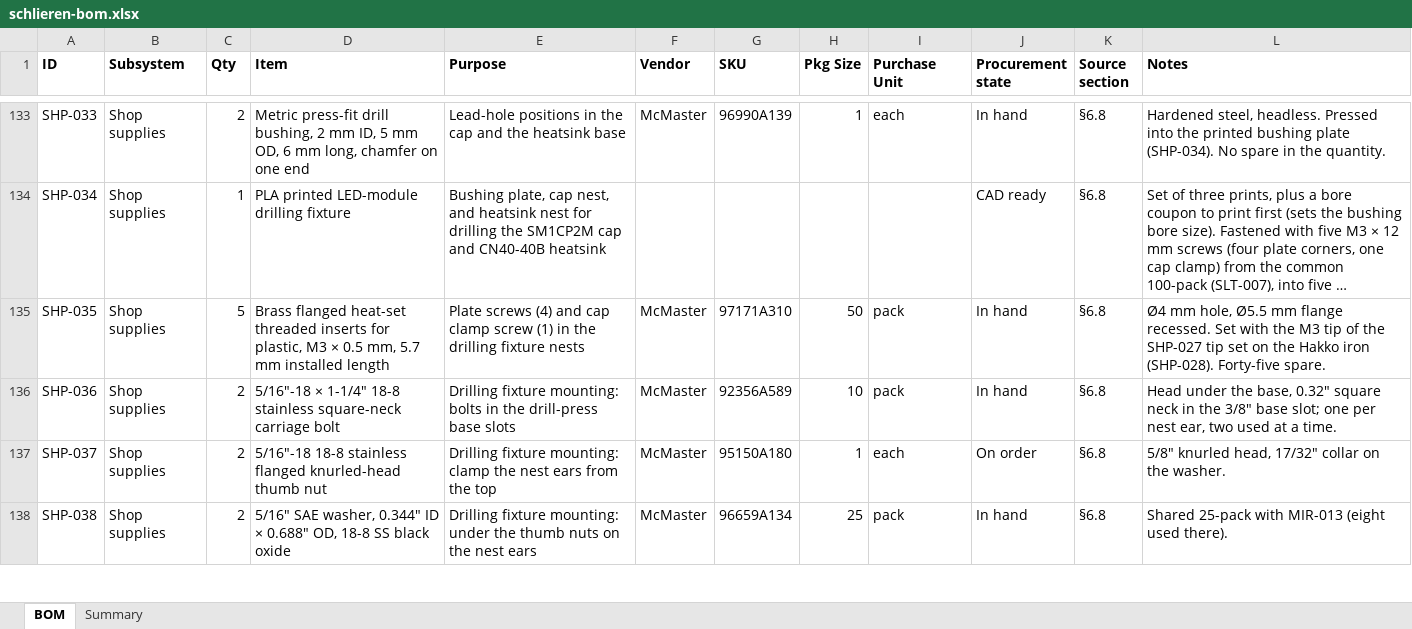
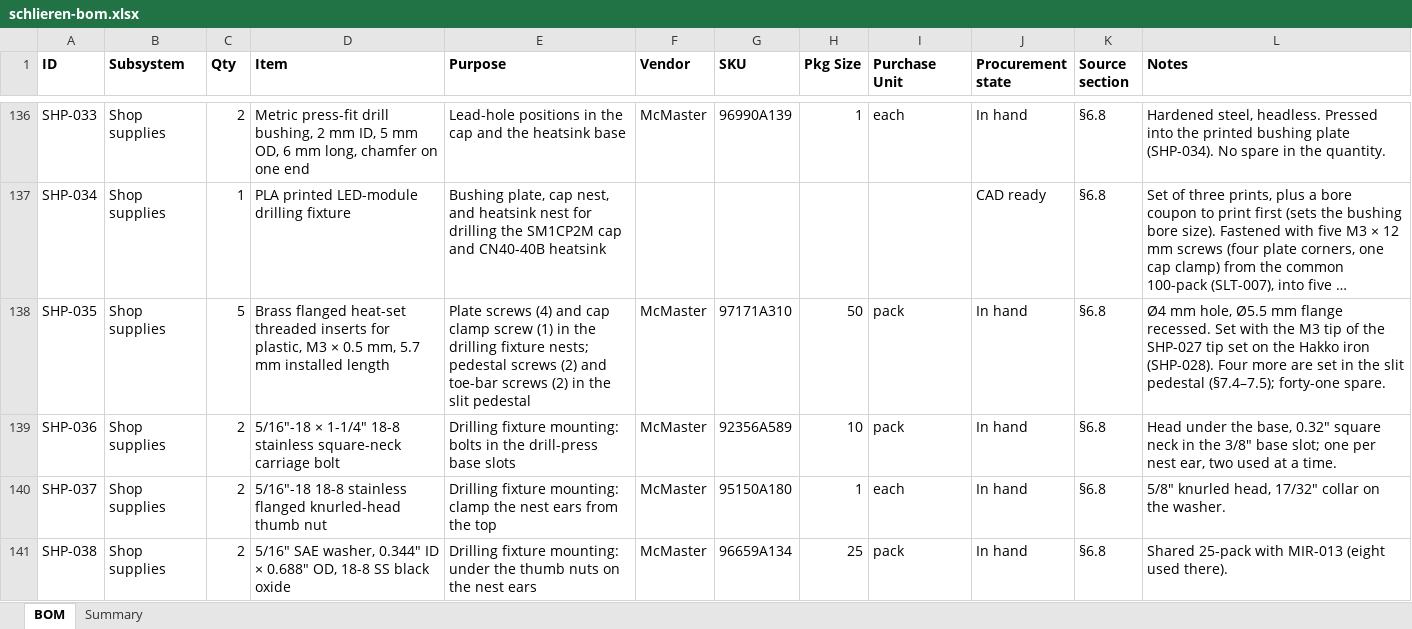
Before and after one commit to fritzm/schlieren, an Excel workbook: bom/schlieren-bom.xlsx, sheet BOM, drawn as a sheet; only a part is shown, gaps mark what is left out; long unchanged cells end in …; values as stored, in another font and other column widths than the file's, no borders; conditional formats not drawn; addresses are those after the commit; the diff covers the shown part only; the diff names each change by its address in the sheet, - before the commit and + after, or states it on an @@ line.

Commit message:
Revise slit head design

```diff
--- a/bom/schlieren-bom.xlsx (sheet BOM)
+++ b/bom/schlieren-bom.xlsx (sheet BOM)
-E138 (Purpose): …drilling fixture nests
+E138 (Purpose): …drilling fixture nests; pedestal screws (2) and toe-bar screws (2) in the slit pedestal
-L138 (Notes): …iron (SHP-028). Forty-five spare.
+L138 (Notes): …iron (SHP-028). Four more are set in the slit pedestal (§7.4–7.5); forty-one spare.
-J140 (Procurement state): On order
+J140 (Procurement state): In hand
```
Also changed, not shown: 16 added rows, 5 removed rows and 54 edited cells elsewhere in this sheet, 28 other files.
